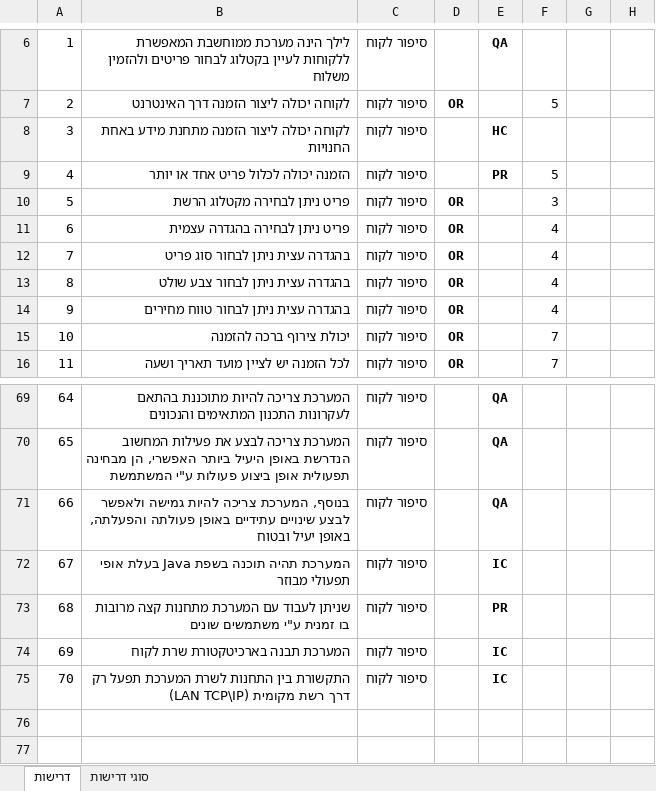
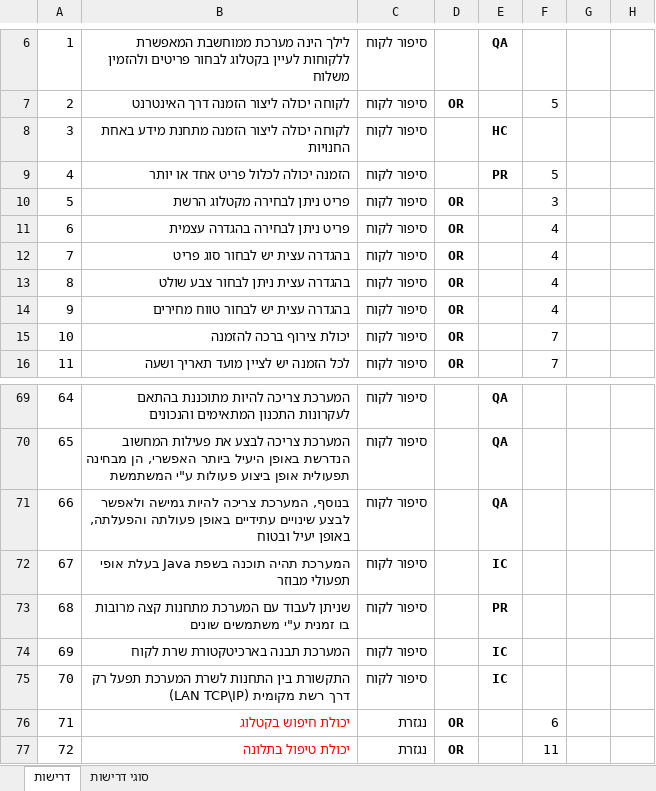
Before and after one commit to terkgit/segroup9, an Excel workbook: Docs/Requirements-Table.xlsx, sheet דרישות, drawn as a sheet; only a part is shown, gaps mark what is left out; values as stored, in another font and other column widths than the file's, no borders; the diff names each change by its address in the sheet, - before the commit and + after, or states it on an @@ line.

Commit message:
updated UC-Spec.docx and Requirements-Table.xlsx documents

```diff
--- a/Docs/Requirements-Table.xlsx (sheet דרישות)
+++ b/Docs/Requirements-Table.xlsx (sheet דרישות)
-B12: בהגדרה עצית ניתן לבחור סוג פריט
+B12: בהגדרה עצית יש לבחור סוג פריט
-B14: בהגדרה עצית ניתן לבחור טווח מחירים
+B14: בהגדרה עצית יש לבחור טווח מחירים
+row 76: 71 | יכולת חיפוש בקטלוג | נגזרת | OR |  | 6
+row 77: 72 | יכולת טיפול בתלונה | נגזרת | OR |  | 11
```
Also changed, not shown: 1 other file.
